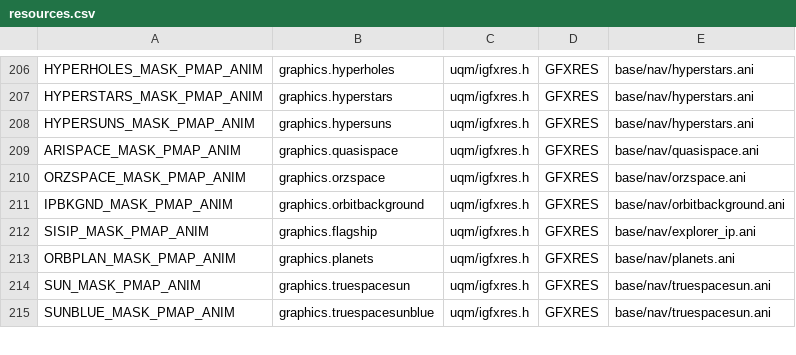
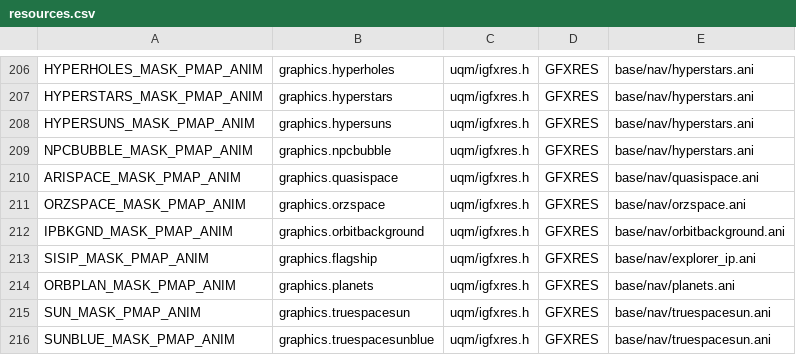
Before and after one commit to trinaryouroboros/project6014, a CSV file: tools/resmap/resources.csv, drawn as a sheet; only a part is shown, gaps mark what is left out; the diff names each change by its address in the sheet, - before the commit and + after, or states it on an @@ line.

Commit message:
Reduce HS portal sizes : transition is now reasonably short Add missing orzspaceportal.ani Animate HS NPC bubbles Sorry about the mess with resources.csv earlier !

```diff
--- a/tools/resmap/resources.csv
+++ b/tools/resmap/resources.csv
+row 209: NPCBUBBLE_MASK_PMAP_ANIM | graphics.npcbubble | uqm/igfxres.h | GFXRES | base/nav/hyperstars.ani
```
Also changed, not shown: 9 other files.
